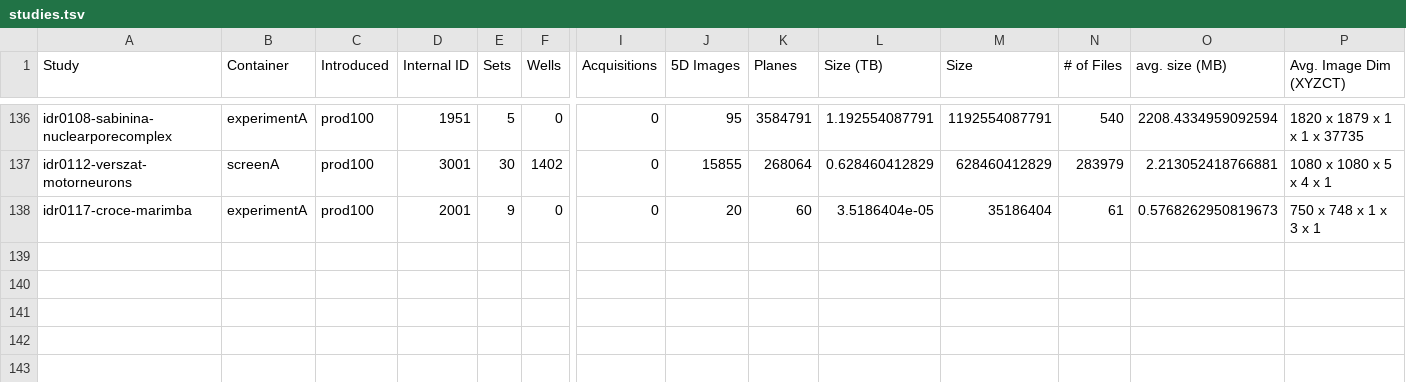
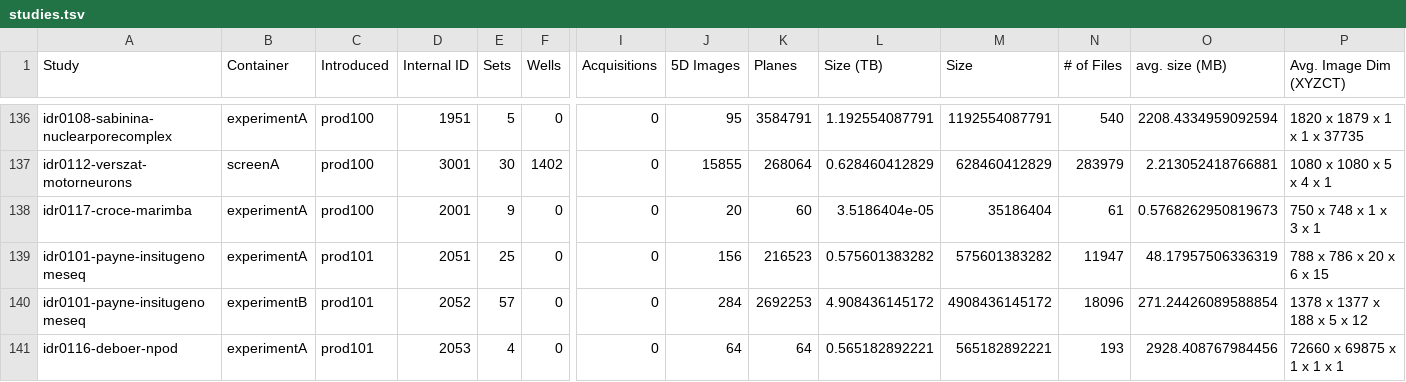
Before and after one commit to IDR/idr.openmicroscopy.org, a TSV file: _data/studies.tsv, drawn as a sheet; only a part is shown, gaps mark what is left out; rows hold the shown columns only; the diff names each change by its address in the sheet, - before the commit and + after, or states it on an @@ line.

Commit message:
Add stats for prod101 release

```diff
--- a/_data/studies.tsv
+++ b/_data/studies.tsv
+row 139: idr0101-payne-insitugenomeseq | experimentA | prod101 | 2051 | 25 | 0 | 0 | 156 | 216523 | 0.575601383282 | 575601383282 | 11947 | 48.17957506336319 | 788 x 786 x 20 x 6 x 15
+row 140: idr0101-payne-insitugenomeseq | experimentB | prod101 | 2052 | 57 | 0 | 0 | 284 | 2692253 | 4.908436145172 | 4908436145172 | 18096 | 271.24426089588854 | 1378 x 1377 x 188 x 5 x 12
+row 141: idr0116-deboer-npod | experimentA | prod101 | 2053 | 4 | 0 | 0 | 64 | 64 | 0.565182892221 | 565182892221 | 193 | 2928.408767984456 | 72660 x 69875 x 1 x 1 x 1
```
Also changed, not shown: _data/releases.tsv.
